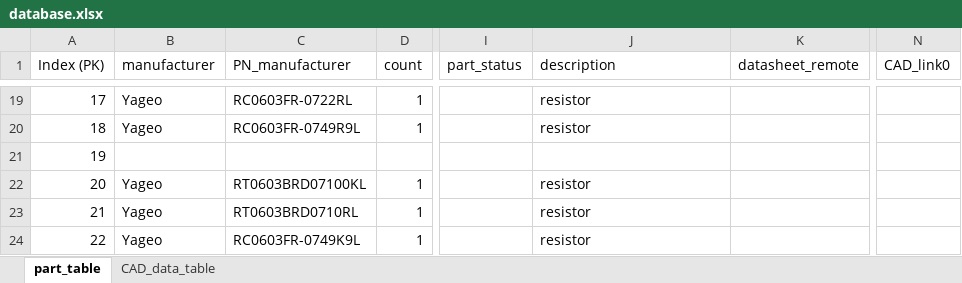
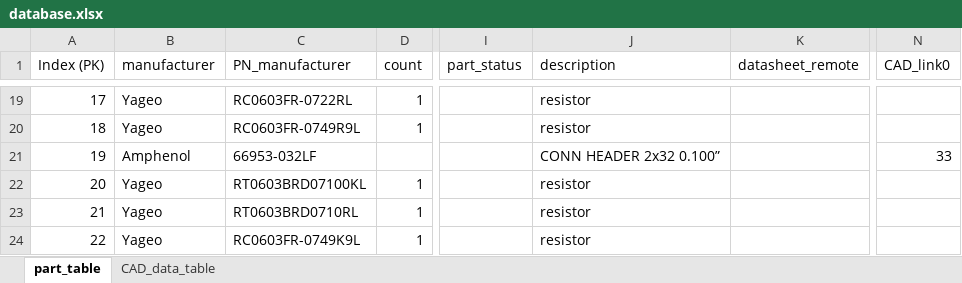
Before and after one commit to maxp2/MOPLib, an Excel workbook: database.xlsx, sheet part_table, drawn as a sheet; only a part is shown, gaps mark what is left out; values as stored, in another font and other column widths than the file's, no borders; charts and pictures not drawn; the diff names each change by its address in the sheet, - before the commit and + after, or states it on an @@ line.

Commit message:
General cleanup of Siemens header symbols

```diff
--- a/database.xlsx (sheet part_table)
+++ b/database.xlsx (sheet part_table)
-B21 (manufacturer): (empty)
+B21 (manufacturer): Amphenol
-C21 (PN_manufacturer): (empty)
+C21 (PN_manufacturer): 66953-032LF
-J21 (description): (empty)
+J21 (description): CONN HEADER 2x32 0.100”
-N21 (CAD_link0): (empty)
+N21 (CAD_link0): 33
```
Also changed, not shown: sheet CAD_data_table, 28 other files.
